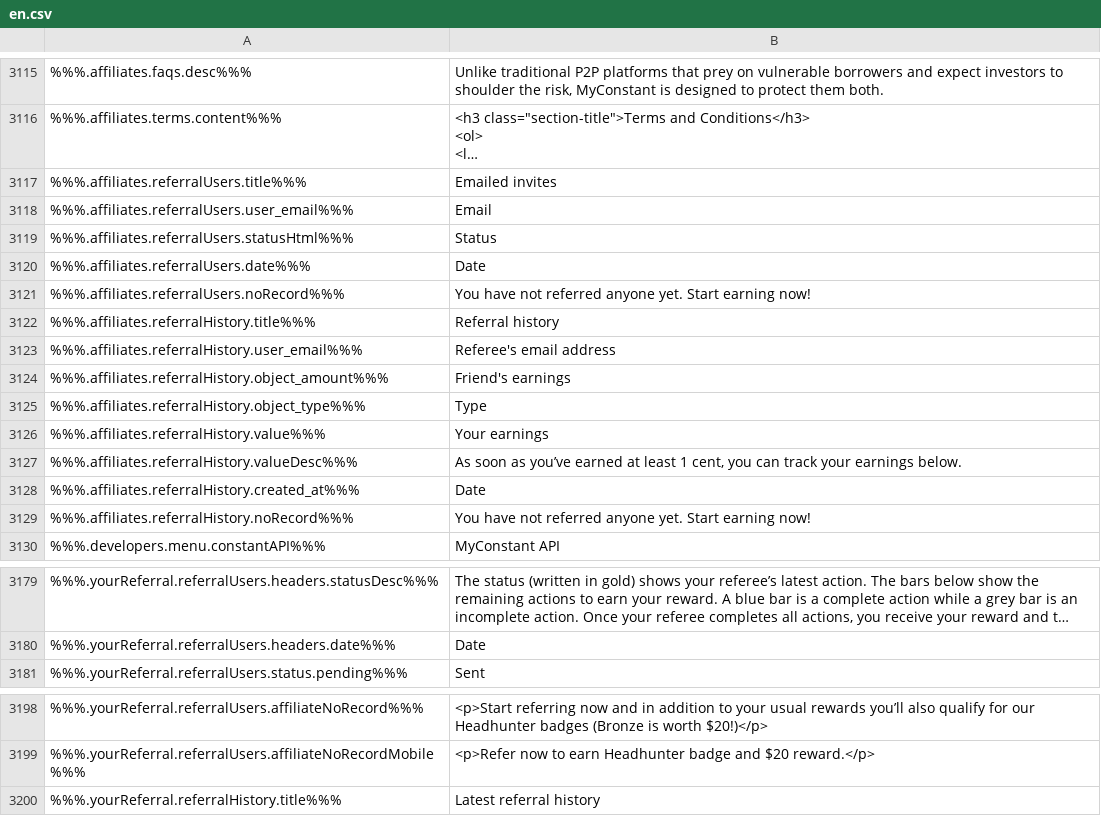
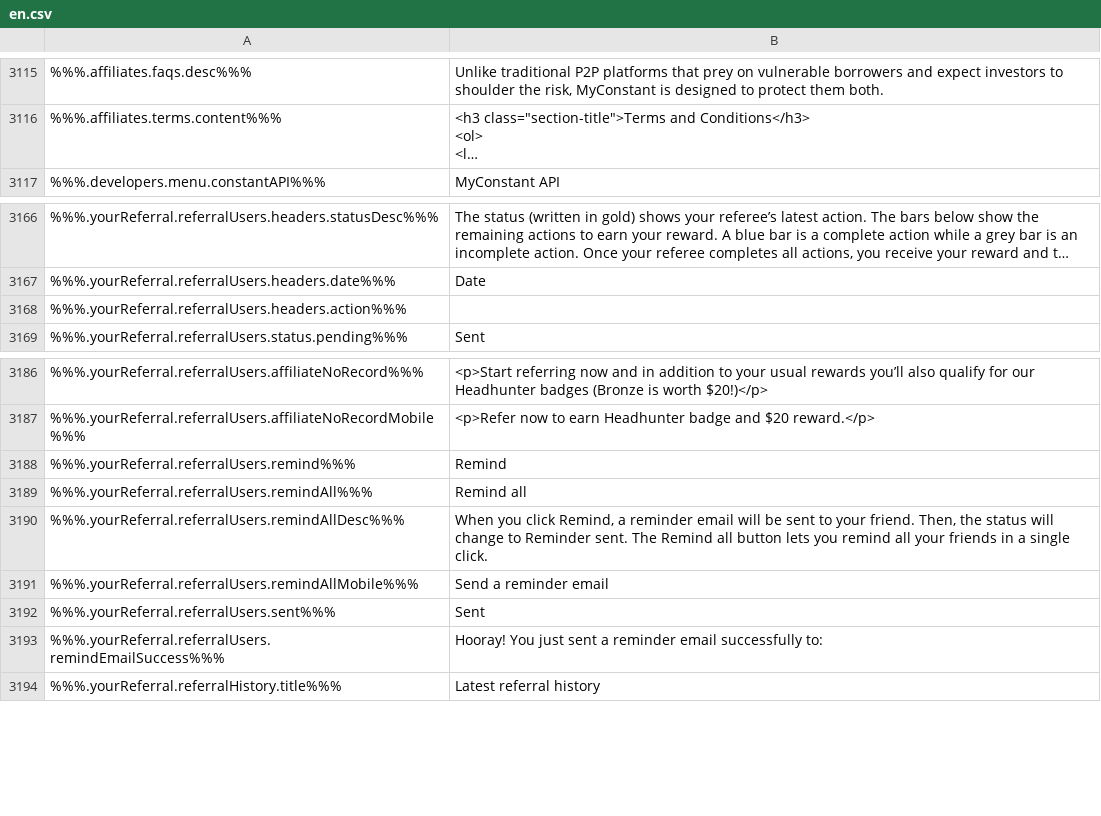
Before and after one commit to duyhtq/constant-web-i18n, a CSV file: store/en.csv, drawn as a sheet; only a part is shown, gaps mark what is left out; long unchanged cells end in …; removed rows and columns are numbered as before the commit, all else as after; the diff names each change by its address in the sheet, - before the commit and + after, or states it on an @@ line.

```diff
--- a/store/en.csv
+++ b/store/en.csv
-row 3117: %%%.affiliates.referralUsers.title%%% | Emailed invites
-row 3118: %%%.affiliates.referralUsers.user_email%%% | Email
-row 3119: %%%.affiliates.referralUsers.statusHtml%%% | Status
-row 3120: %%%.affiliates.referralUsers.date%%% | Date
-row 3121: %%%.affiliates.referralUsers.noRecord%%% | You have not referred anyone yet. Start earning now!
-row 3122: %%%.affiliates.referralHistory.title%%% | Referral history
-row 3123: %%%.affiliates.referralHistory.user_email%%% | Referee's email address
-row 3124: %%%.affiliates.referralHistory.object_amount%%% | Friend's earnings
-row 3125: %%%.affiliates.referralHistory.object_type%%% | Type
-row 3126: %%%.affiliates.referralHistory.value%%% | Your earnings
-row 3127: %%%.affiliates.referralHistory.valueDesc%%% | As soon as you’ve earned at least 1 cent, you can track your earnings below.
-row 3128: %%%.affiliates.referralHistory.created_at%%% | Date
-row 3129: %%%.affiliates.referralHistory.noRecord%%% | You have not referred anyone yet. Start earning now!
+row 3168: %%%.yourReferral.referralUsers.headers.action%%%
+row 3188: %%%.yourReferral.referralUsers.remind%%% | Remind
+row 3189: %%%.yourReferral.referralUsers.remindAll%%% | Remind all
+row 3190: %%%.yourReferral.referralUsers.remindAllDesc%%% | When you click Remind, a reminder email will be sent to your friend. Then, the status will change to Reminder sent. The Remind all button lets you remind all your friends in a single click.
+row 3191: %%%.yourReferral.referralUsers.remindAllMobile%%% | Send a reminder email
+row 3192: %%%.yourReferral.referralUsers.sent%%% | Sent
+row 3193: %%%.yourReferral.referralUsers.remindEmailSuccess%%% | Hooray! You just sent a reminder email successfully to:
```
Also changed, not shown: 2 other files.
